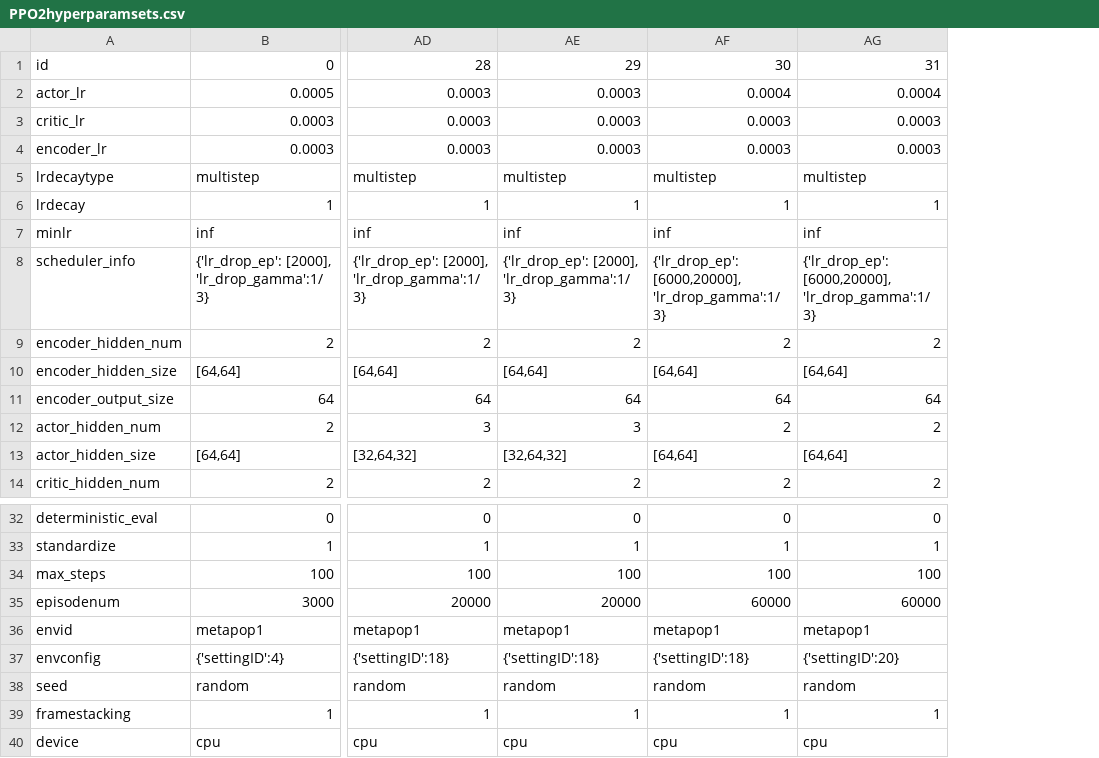
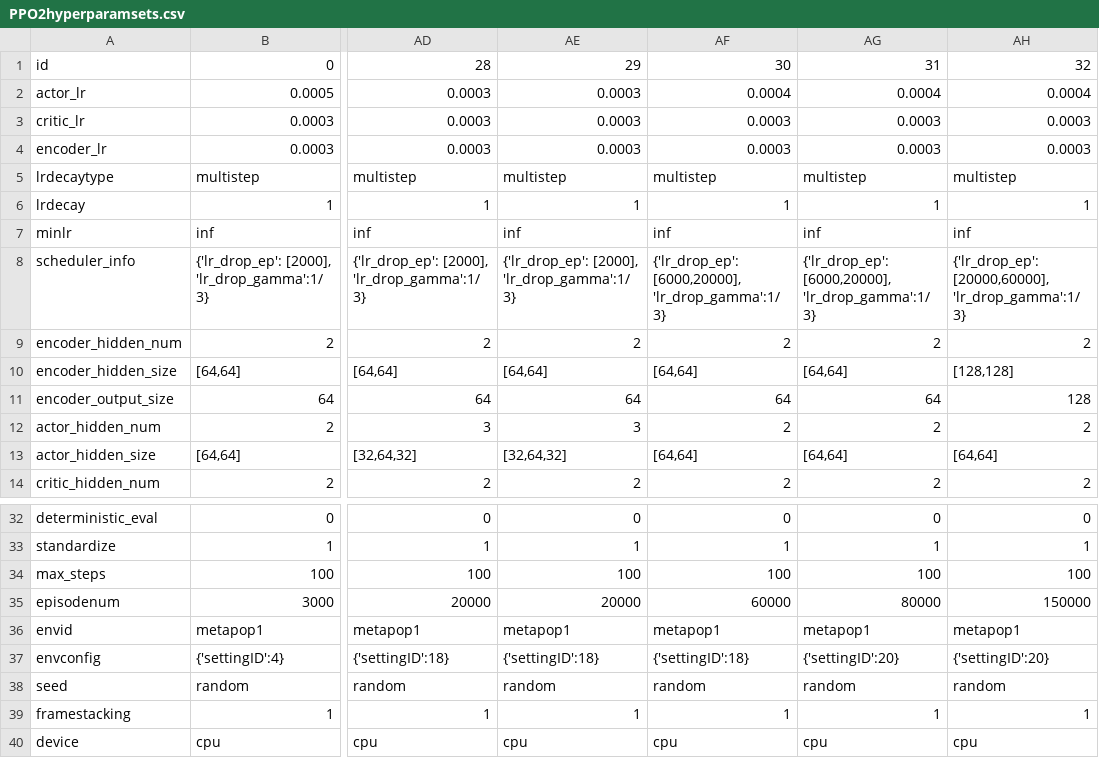
Before and after one commit to hyunseoky9/AIinterpretability, a CSV file: hyperparamsets/PPO2hyperparamsets.csv, drawn as a sheet; only a part is shown, gaps mark what is left out; the diff names each change by its address in the sheet, - before the commit and + after, or states it on an @@ line.

```diff
--- a/hyperparamsets/PPO2hyperparamsets.csv
+++ b/hyperparamsets/PPO2hyperparamsets.csv
+column AH, rows 1-14: 32 | 0.0004 | 0.0003 | 0.0003 | multistep | 1 | inf | {'lr_drop_ep': [20000,60000], 'lr_drop_gamma':1/3} | 2 | [128,128] | 128 | 2 | [64,64] | 2; rows 32-40: 0 | 1 | 100 | 150000 | metapop1 | {'settingID':20} | random | 1 | cpu
-AG35: 60000
+AG35: 80000
```
Also changed, not shown: envsetting.csv, 1 other file.
